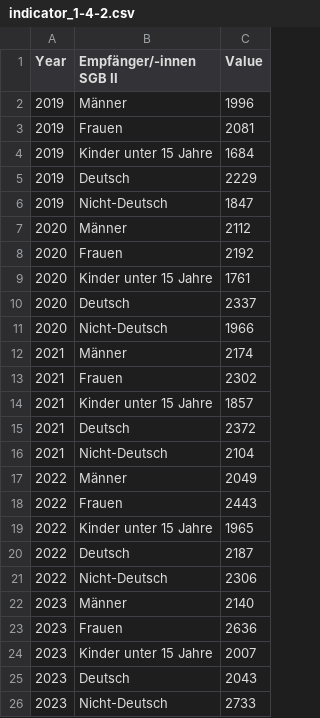
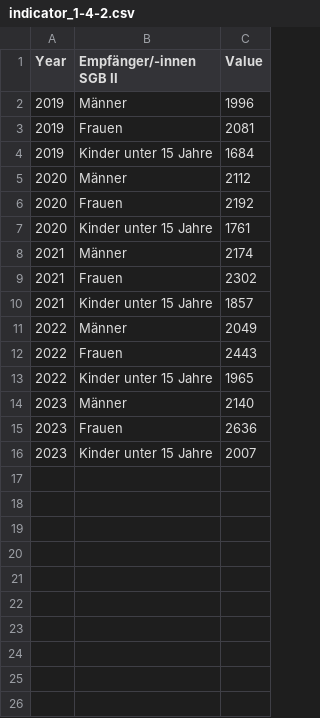
Before and after one commit to test-sdg/test-data, a CSV file: data/indicator_1-4-2.csv, drawn as a sheet.

Commit message:
Update indicator_1-4-2.csv

```diff
--- a/data/indicator_1-4-2.csv
+++ b/data/indicator_1-4-2.csv
@@ -4,4 +4,2 @@ Year,Empfänger/-innen SGB II,Value
 2019,Kinder unter 15 Jahre,1684
-2019,Deutsch,2229
-2019,Nicht-Deutsch,1847
 2020,Männer,2112
@@ -9,4 +7,2 @@ Year,Empfänger/-innen SGB II,Value
 2020,Kinder unter 15 Jahre,1761
-2020,Deutsch,2337
-2020,Nicht-Deutsch,1966
 2021,Männer,2174
@@ -14,4 +10,2 @@ Year,Empfänger/-innen SGB II,Value
 2021,Kinder unter 15 Jahre,1857
-2021,Deutsch,2372
-2021,Nicht-Deutsch,2104
 2022,Männer,2049
@@ -19,4 +13,2 @@ Year,Empfänger/-innen SGB II,Value
 2022,Kinder unter 15 Jahre,1965
-2022,Deutsch,2187
-2022,Nicht-Deutsch,2306
 2023,Männer,2140
@@ -24,3 +16 @@ Year,Empfänger/-innen SGB II,Value
 2023,Kinder unter 15 Jahre,2007
-2023,Deutsch,2043
-2023,Nicht-Deutsch,2733
```
